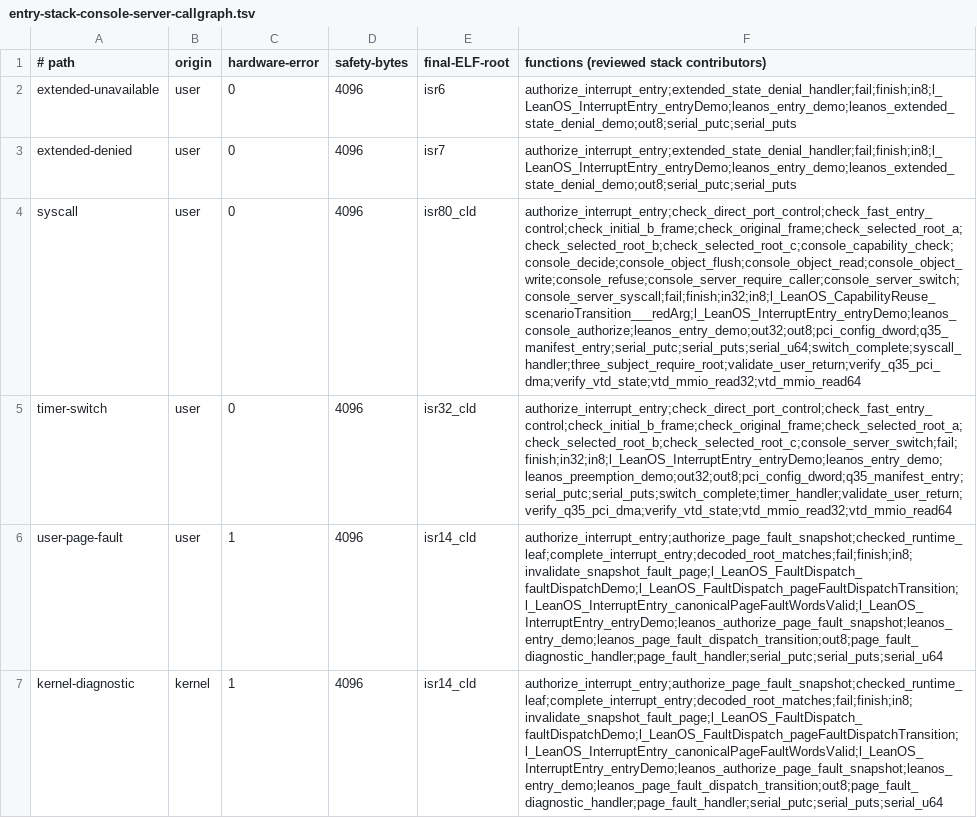
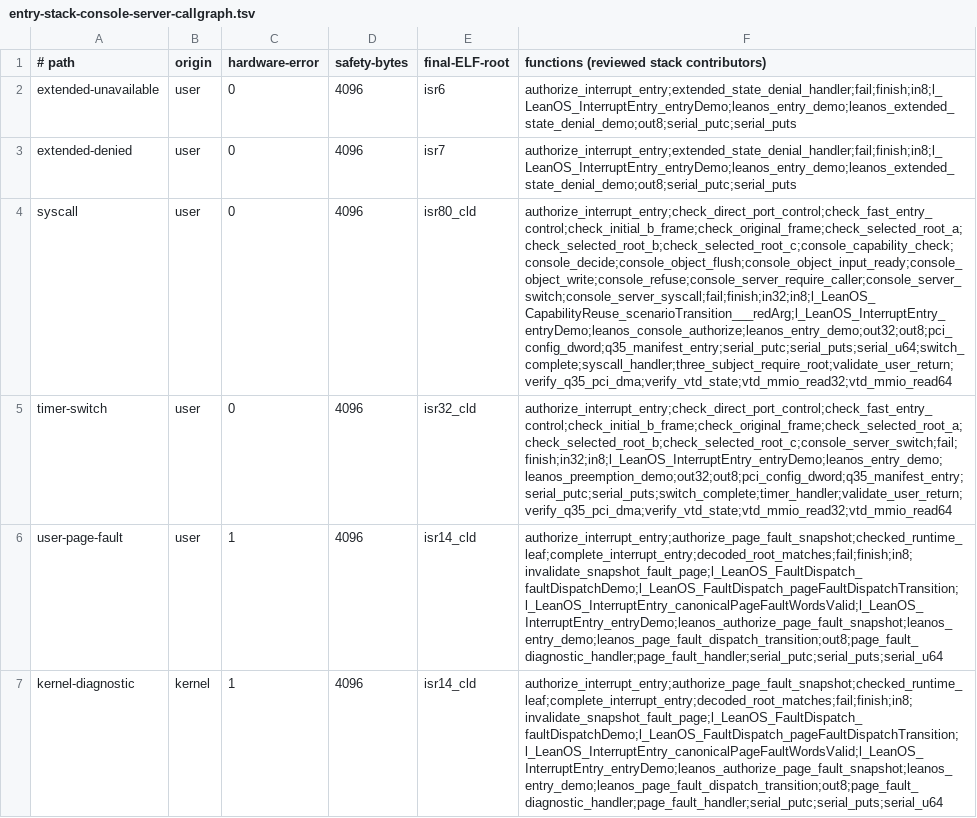
Before and after one commit to rudi-cilibrasi/leanos, a TSV file: scripts/entry-stack-console-server-callgraph.tsv, drawn as a sheet; the diff names each change by its address in the sheet, - before the commit and + after, or states it on an @@ line.

```diff
--- a/scripts/entry-stack-console-server-callgraph.tsv
+++ b/scripts/entry-stack-console-server-callgraph.tsv
-F4: authorize_interrupt_entry;check_direct_port_control;check_fast_entry_control;check_initial_b_frame;check_original_frame;check_selected_root_a;check_selected_root_b;check_selected_root_c;console_capability_check;console_decide;console_object_flush;console_object_read;console_object_write;console_refuse;console_server_require_caller;console_server_switch;console_server_syscall;fail;finish;in32;in8;l_LeanOS_CapabilityReuse_scenarioTransition___redArg;l_LeanOS_InterruptEntry_entryDemo;leanos_console_authorize;leanos_entry_demo;out32;out8;pci_config_dword;q35_manifest_entry;serial_putc;serial_puts;serial_u64;switch_complete;syscall_handler;three_subject_require_root;validate_user_return;verify_q35_pci_dma;verify_vtd_state;vtd_mmio_read32;vtd_mmio_read64
+F4: authorize_interrupt_entry;check_direct_port_control;check_fast_entry_control;check_initial_b_frame;check_original_frame;check_selected_root_a;check_selected_root_b;check_selected_root_c;console_capability_check;console_decide;console_object_flush;console_object_input_ready;console_object_write;console_refuse;console_server_require_caller;console_server_switch;console_server_syscall;fail;finish;in32;in8;l_LeanOS_CapabilityReuse_scenarioTransition___redArg;l_LeanOS_InterruptEntry_entryDemo;leanos_console_authorize;leanos_entry_demo;out32;out8;pci_config_dword;q35_manifest_entry;serial_putc;serial_puts;serial_u64;switch_complete;syscall_handler;three_subject_require_root;validate_user_return;verify_q35_pci_dma;verify_vtd_state;vtd_mmio_read32;vtd_mmio_read64
```
Also changed, not shown: scripts/entry-stack-console-server-optimizer-optional.tsv, 9 other files.
